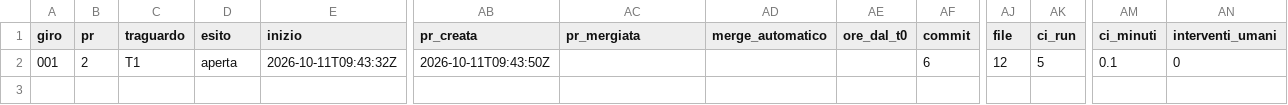
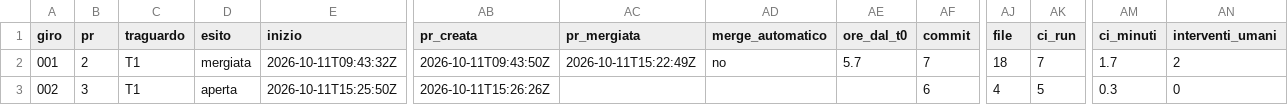
Before and after one commit to samueleniccolai-dev/gerio-lab, a CSV file: metrics/giri.csv, drawn as a sheet; only a part is shown, gaps mark what is left out; rows hold the shown columns only; the diff names each change by its address in the sheet, - before the commit and + after, or states it on an @@ line.

```diff
--- a/metrics/giri.csv
+++ b/metrics/giri.csv
-D2 (esito): aperta
+D2 (esito): mergiata
-AC2 (pr_mergiata): (empty)
+AC2 (pr_mergiata): 2026-10-11T15:22:49Z
-AD2 (merge_automatico): (empty)
+AD2 (merge_automatico): no
-AE2 (ore_dal_t0): (empty)
+AE2 (ore_dal_t0): 5.7
-AF2 (commit): 6
+AF2 (commit): 7
-AJ2 (file): 12
+AJ2 (file): 18
-AK2 (ci_run): 5
+AK2 (ci_run): 7
-AM2 (ci_minuti): 0.1
+AM2 (ci_minuti): 1.7
-AN2 (interventi_umani): 0
+AN2 (interventi_umani): 2
+row 3: 002 | 3 | T1 | aperta | 2026-10-11T15:25:50Z | 2026-10-11T15:26:26Z |  |  |  | 6 | 4 | 5 | 0.3 | 0
```
Also changed, not shown: 5 other files.
